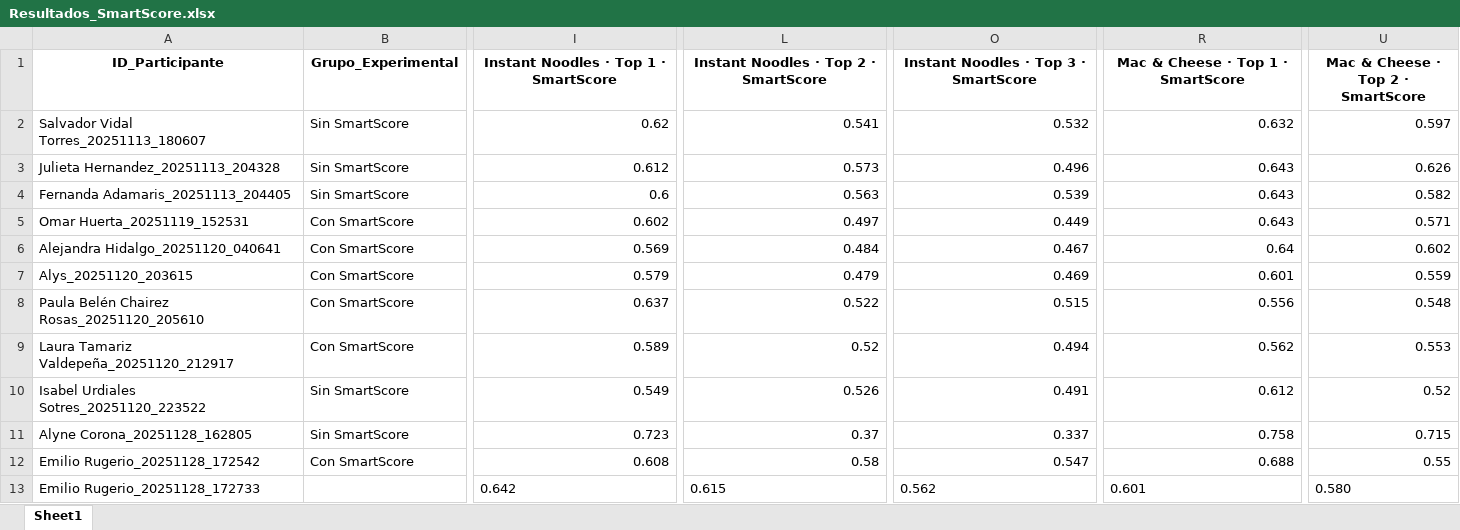
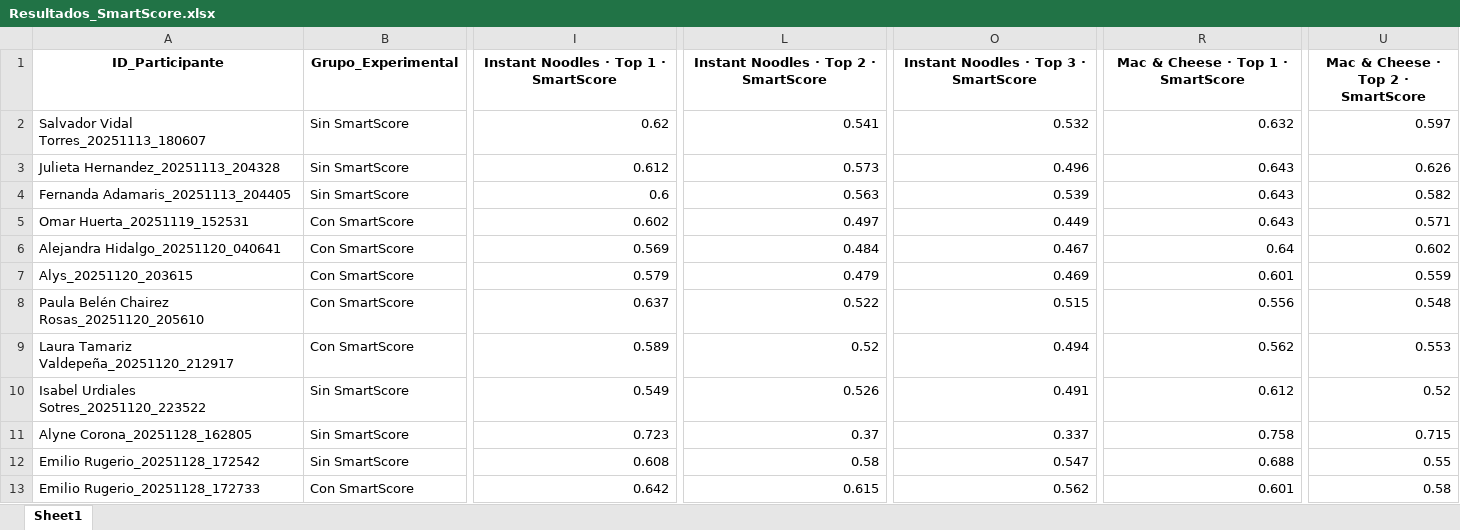
Before and after one commit to SChavavt/app_Estancia, an Excel workbook: Resultados_SmartScore.xlsx, sheet Sheet1, drawn as a sheet; only a part is shown, gaps mark what is left out; values as stored, in another font and other column widths than the file's, no borders; the diff covers the shown part only; the diff names each change by its address in the sheet, - before the commit and + after, or states it on an @@ line.

Commit message:
Actualización automática de grupos experimentales

```diff
--- a/Resultados_SmartScore.xlsx (sheet Sheet1)
+++ b/Resultados_SmartScore.xlsx (sheet Sheet1)
-B12 (Grupo_Experimental): Con SmartScore
+B12 (Grupo_Experimental): Sin SmartScore
-B13 (Grupo_Experimental): (empty)
+B13 (Grupo_Experimental): Con SmartScore
-I13 alignment: left
+I13 alignment: right
-L13 alignment: left
+L13 alignment: right
-O13 alignment: left
+O13 alignment: right
-R13 alignment: left
+R13 alignment: right
-U13: 0.580
+U13: 0.58
```
Also changed, not shown: cell formats elsewhere in this sheet.
